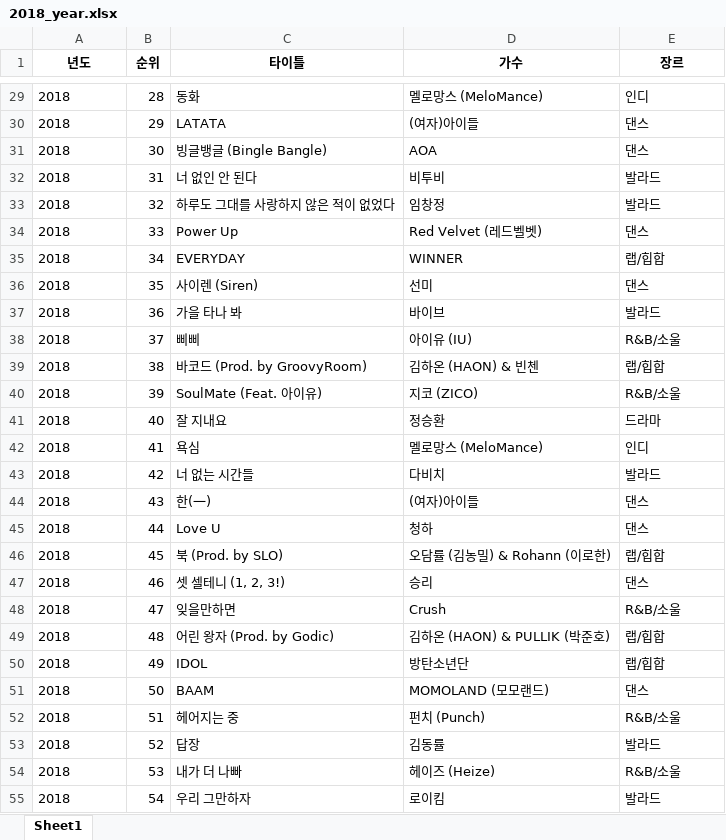
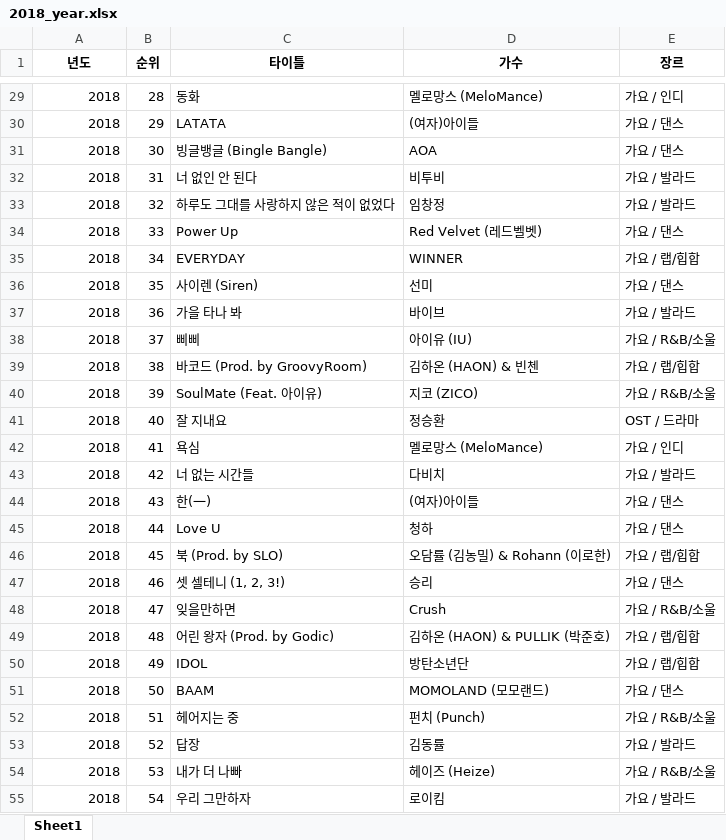
Before and after one commit to sumynn/Project1_Data-Visualization, an Excel workbook: 01.Web_Crawling/data/2018_year.xlsx, sheet Sheet1, drawn as a sheet; only a part is shown, gaps mark what is left out; values as stored, in another font and other column widths than the file's, no borders; the diff covers the shown part only; the diff names each change by its address in the sheet, - before the commit and + after, or states it on an @@ line.

```diff
--- a/01.Web_Crawling/data/2018_year.xlsx (sheet Sheet1)
+++ b/01.Web_Crawling/data/2018_year.xlsx (sheet Sheet1)
-A29:A55 alignment: left
+A29:A55 alignment: right
-E29 (장르): 인디
+E29 (장르): 가요 / 인디
-E30:E31 (장르): 댄스
+E30:E31 (장르): 가요 / 댄스
-E32:E33 (장르): 발라드
+E32:E33 (장르): 가요 / 발라드
-E34 (장르): 댄스
+E34 (장르): 가요 / 댄스
-E35 (장르): 랩/힙합
+E35 (장르): 가요 / 랩/힙합
-E36 (장르): 댄스
+E36 (장르): 가요 / 댄스
-E37 (장르): 발라드
+E37 (장르): 가요 / 발라드
-E38 (장르): R&B/소울
+E38 (장르): 가요 / R&B/소울
-E39 (장르): 랩/힙합
+E39 (장르): 가요 / 랩/힙합
-E40 (장르): R&B/소울
+E40 (장르): 가요 / R&B/소울
-E41 (장르): 드라마
+E41 (장르): OST / 드라마
-E42 (장르): 인디
+E42 (장르): 가요 / 인디
-E43 (장르): 발라드
+E43 (장르): 가요 / 발라드
-E44:E45 (장르): 댄스
+E44:E45 (장르): 가요 / 댄스
-E46 (장르): 랩/힙합
+E46 (장르): 가요 / 랩/힙합
-E47 (장르): 댄스
+E47 (장르): 가요 / 댄스
-E48 (장르): R&B/소울
+E48 (장르): 가요 / R&B/소울
-E49:E50 (장르): 랩/힙합
+E49:E50 (장르): 가요 / 랩/힙합
-E51 (장르): 댄스
+E51 (장르): 가요 / 댄스
-E52 (장르): R&B/소울
+E52 (장르): 가요 / R&B/소울
-E53 (장르): 발라드
+E53 (장르): 가요 / 발라드
-E54 (장르): R&B/소울
+E54 (장르): 가요 / R&B/소울
-E55 (장르): 발라드
+E55 (장르): 가요 / 발라드
```
Also changed, not shown: 74 edited cells and cell formats elsewhere in this sheet, 01.Web_Crawling/data/2017_year.xlsx, 01.Web_Crawling/data/2019_year.xlsx, 2 other files.
